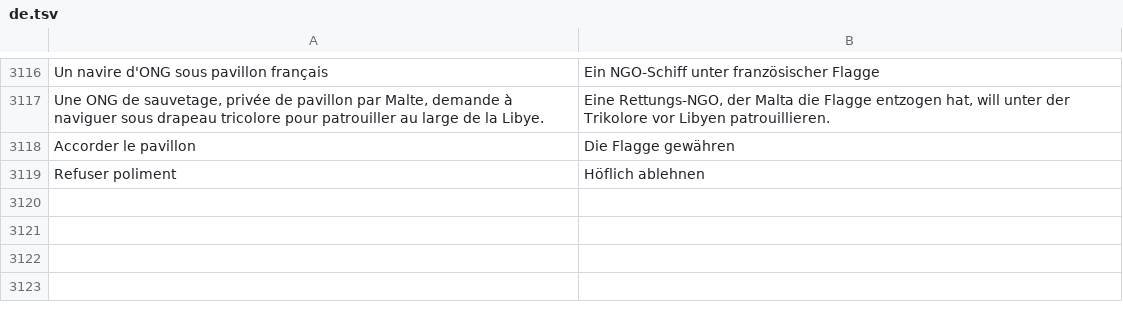
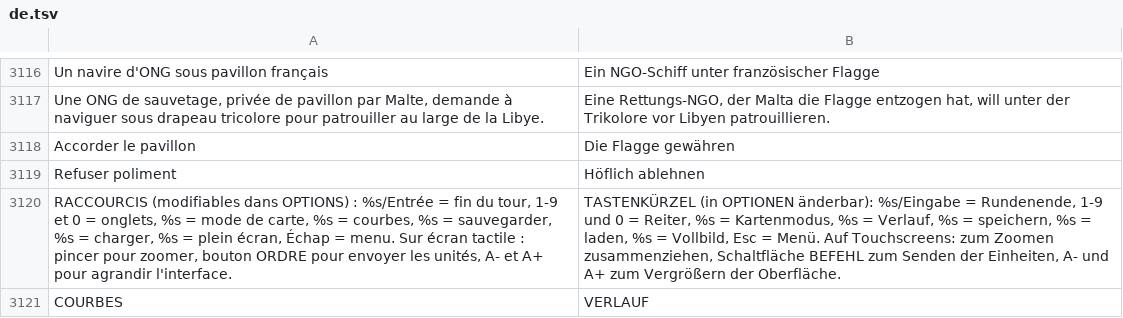
Before and after one commit to wakadu13/RobotAdventure, a TSV file: tools/lang/de.tsv, drawn as a sheet; only a part is shown, gaps mark what is left out.

```diff
--- a/tools/lang/de.tsv
+++ b/tools/lang/de.tsv
@@ -3119 +3119,3 @@ Accorder le pavillon	Die Flagge gewähren
 Refuser poliment	Höflich ablehnen
+RACCOURCIS (modifiables dans OPTIONS) : %s/Entrée = fin du tour, 1-9 et 0 = onglets, %s = mode de carte, %s = courbes, %s = sauvegarder, %s = charger, %s = plein écran, Échap = menu. Sur écran tactile : pincer pour zoomer, bouton ORDRE pour envoyer les unités, A- et A+ pour agrandir l'interface.	TASTENKÜRZEL (in OPTIONEN änderbar): %s/Eingabe = Rundenende, 1-9 und 0 = Reiter, %s = Kartenmodus, %s = Verlauf, %s = speichern, %s = laden, %s = Vollbild, Esc = Menü. Auf Touchscreens: zum Zoomen zusammenziehen, Schaltfläche BEFEHL zum Senden der Einheiten, A- und A+ zum Vergrößern der Oberfläche.
+COURBES	VERLAUF
```
Also changed, not shown: tools/lang/en.tsv, tools/lang/es.tsv, 16 other files.
